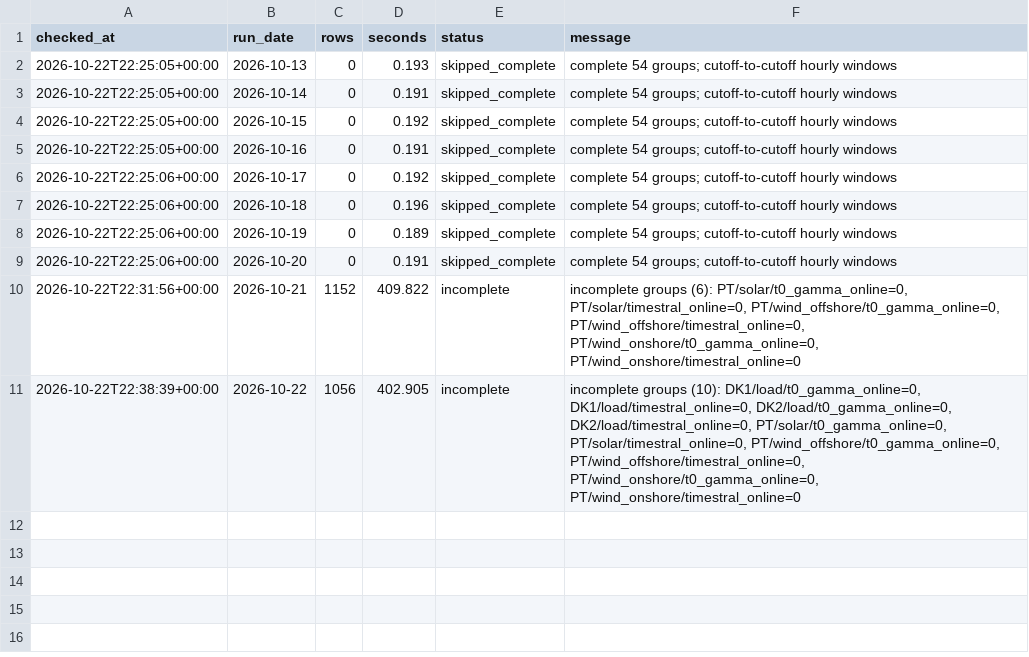
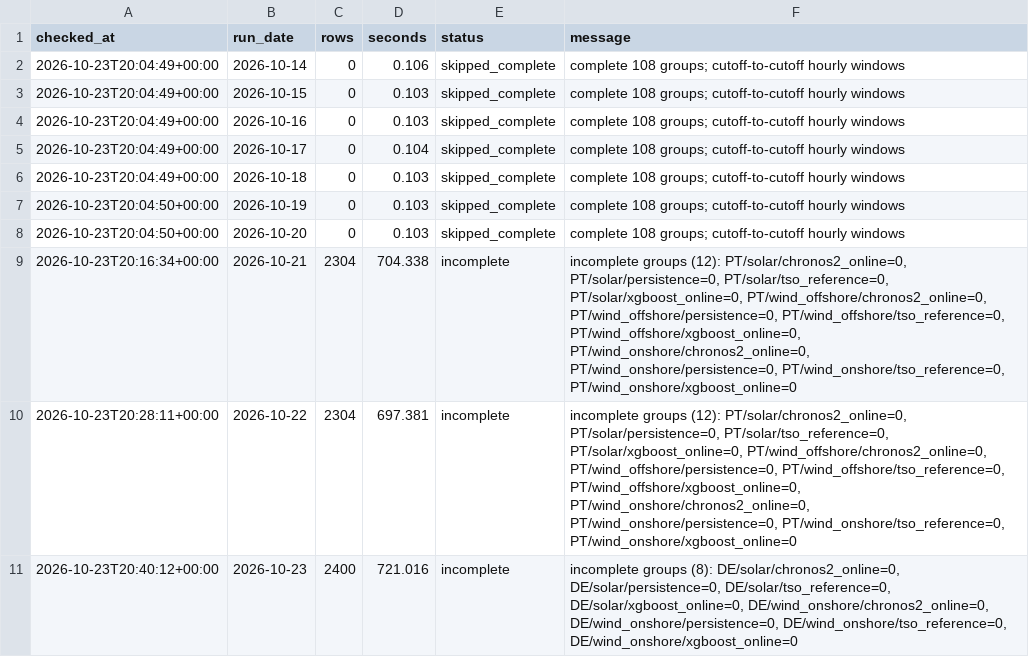
Before and after one commit to XiaoyuJIN97/tp-plus-plus-real-time-forecasting-dashboard, a CSV file: data/backfill/backfill_latest.csv, drawn as a sheet.

```diff
--- a/data/backfill/backfill_latest.csv
+++ b/data/backfill/backfill_latest.csv
@@ -1,11 +1,11 @@
 checked_at,run_date,rows,seconds,status,message
-2026-10-22T22:25:05+00:00,2026-10-13,0,0.193,skipped_complete,complete 54 groups; cutoff-to-cutoff hourly windows
-2026-10-22T22:25:05+00:00,2026-10-14,0,0.191,skipped_complete,complete 54 groups; cutoff-to-cutoff hourly windows
-2026-10-22T22:25:05+00:00,2026-10-15,0,0.192,skipped_complete,complete 54 groups; cutoff-to-cutoff hourly windows
-2026-10-22T22:25:05+00:00,2026-10-16,0,0.191,skipped_complete,complete 54 groups; cutoff-to-cutoff hourly windows
-2026-10-22T22:25:06+00:00,2026-10-17,0,0.192,skipped_complete,complete 54 groups; cutoff-to-cutoff hourly windows
-2026-10-22T22:25:06+00:00,2026-10-18,0,0.196,skipped_complete,complete 54 groups; cutoff-to-cutoff hourly windows
-2026-10-22T22:25:06+00:00,2026-10-19,0,0.189,skipped_complete,complete 54 groups; cutoff-to-cutoff hourly windows
-2026-10-22T22:25:06+00:00,2026-10-20,0,0.191,skipped_complete,complete 54 groups; cutoff-to-cutoff hourly windows
-2026-10-22T22:31:56+00:00,2026-10-21,1152,409.822,incomplete,"incomplete groups (6): PT/solar/t0_gamma_online=0, PT/solar/timestral_online=0, PT/wind_offshore/t0_gamma_online=0, PT/wind_offshore/timestral_online=0, PT/wind_onshore/t0_gamma_online=0, PT/wind_onshore/timestral_online=0"
-2026-10-22T22:38:39+00:00,2026-10-22,1056,402.905,incomplete,"incomplete groups (10): DK1/load/t0_gamma_online=0, DK1/load/timestral_online=0, DK2/load/t0_gamma_online=0, DK2/load/timestral_online=0, PT/solar/t0_gamma_online=0, PT/solar/timestral_online=0, PT/wind_offshore/t0_gamma_online=0, PT/wind_offshore/timestral_online=0, PT/wind_onshore/t0_gamma_online=0, PT/wind_onshore/timestral_online=0"
+2026-10-23T20:04:49+00:00,2026-10-14,0,0.106,skipped_complete,complete 108 groups; cutoff-to-cutoff hourly windows
+2026-10-23T20:04:49+00:00,2026-10-15,0,0.103,skipped_complete,complete 108 groups; cutoff-to-cutoff hourly windows
+2026-10-23T20:04:49+00:00,2026-10-16,0,0.103,skipped_complete,complete 108 groups; cutoff-to-cutoff hourly windows
+2026-10-23T20:04:49+00:00,2026-10-17,0,0.104,skipped_complete,complete 108 groups; cutoff-to-cutoff hourly windows
+2026-10-23T20:04:49+00:00,2026-10-18,0,0.103,skipped_complete,complete 108 groups; cutoff-to-cutoff hourly windows
+2026-10-23T20:04:50+00:00,2026-10-19,0,0.103,skipped_complete,complete 108 groups; cutoff-to-cutoff hourly windows
+2026-10-23T20:04:50+00:00,2026-10-20,0,0.103,skipped_complete,complete 108 groups; cutoff-to-cutoff hourly windows
+2026-10-23T20:16:34+00:00,2026-10-21,2304,704.338,incomplete,"incomplete groups (12): PT/solar/chronos2_online=0, PT/solar/persistence=0, PT/solar/tso_reference=0, PT/solar/xgboost_online=0, PT/wind_offshore/chronos2_online=0, PT/wind_offshore/persistence=0, PT/wind_offshore/tso_reference=0, PT/wind_offshore/xgboost_online=0, PT/wind_onshore/chronos2_online=0, PT/wind_onshore/persistence=0, PT/wind_onshore/tso_reference=0, PT/wind_onshore/xgboost_online=0"
+2026-10-23T20:28:11+00:00,2026-10-22,2304,697.381,incomplete,"incomplete groups (12): PT/solar/chronos2_online=0, PT/solar/persistence=0, PT/solar/tso_reference=0, PT/solar/xgboost_online=0, PT/wind_offshore/chronos2_online=0, PT/wind_offshore/persistence=0, PT/wind_offshore/tso_reference=0, PT/wind_offshore/xgboost_online=0, PT/wind_onshore/chronos2_online=0, PT/wind_onshore/persistence=0, PT/wind_onshore/tso_reference=0, PT/wind_onshore/xgboost_online=0"
+2026-10-23T20:40:12+00:00,2026-10-23,2400,721.016,incomplete,"incomplete groups (8): DE/solar/chronos2_online=0, DE/solar/persistence=0, DE/solar/tso_reference=0, DE/solar/xgboost_online=0, DE/wind_onshore/chronos2_online=0, DE/wind_onshore/persistence=0, DE/wind_onshore/tso_reference=0, DE/wind_onshore/xgboost_online=0"
```
Also changed, not shown: 5 other files.
